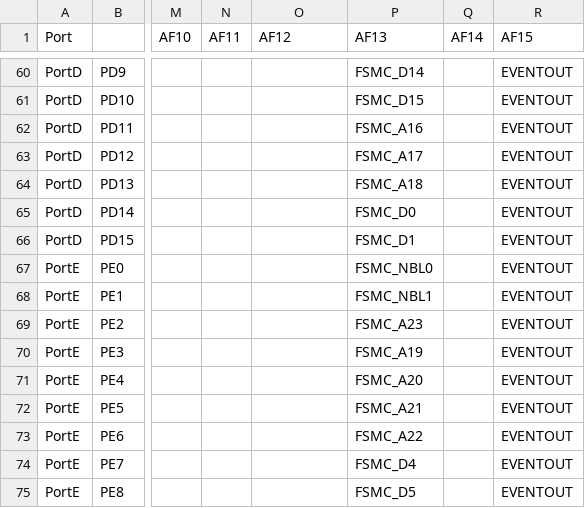
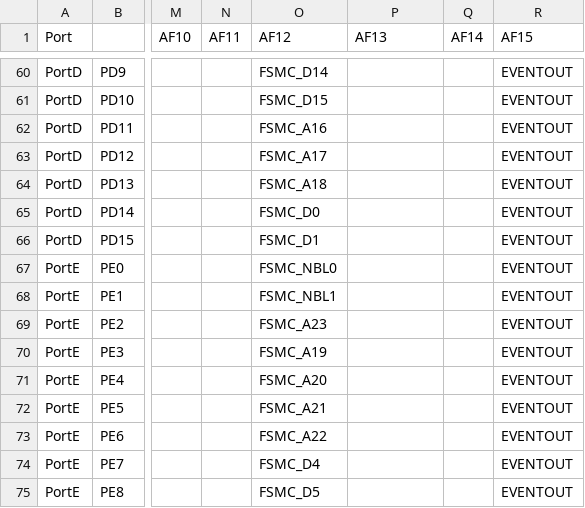
Before and after one commit to morris13579/micropython-stm32f1, a CSV file: ports/stm32/boards/stm32f103_af.csv, drawn as a sheet; only a part is shown, gaps mark what is left out; the diff covers the shown part only; the diff names each change by its address in the sheet, - before the commit and + after, or states it on an @@ line.

```diff
--- a/ports/stm32/boards/stm32f103_af.csv
+++ b/ports/stm32/boards/stm32f103_af.csv
-O60 (AF12): (empty)
+O60 (AF12): FSMC_D14
-P60 (AF13): FSMC_D14
+P60 (AF13): (empty)
-O61 (AF12): (empty)
+O61 (AF12): FSMC_D15
-P61 (AF13): FSMC_D15
+P61 (AF13): (empty)
-O62 (AF12): (empty)
+O62 (AF12): FSMC_A16
-P62 (AF13): FSMC_A16
+P62 (AF13): (empty)
-O63 (AF12): (empty)
+O63 (AF12): FSMC_A17
-P63 (AF13): FSMC_A17
+P63 (AF13): (empty)
-O64 (AF12): (empty)
+O64 (AF12): FSMC_A18
-P64 (AF13): FSMC_A18
+P64 (AF13): (empty)
-O65 (AF12): (empty)
+O65 (AF12): FSMC_D0
-P65 (AF13): FSMC_D0
+P65 (AF13): (empty)
-O66 (AF12): (empty)
+O66 (AF12): FSMC_D1
-P66 (AF13): FSMC_D1
+P66 (AF13): (empty)
-O67 (AF12): (empty)
+O67 (AF12): FSMC_NBL0
-P67 (AF13): FSMC_NBL0
+P67 (AF13): (empty)
-O68 (AF12): (empty)
+O68 (AF12): FSMC_NBL1
-P68 (AF13): FSMC_NBL1
+P68 (AF13): (empty)
-O69 (AF12): (empty)
+O69 (AF12): FSMC_A23
-P69 (AF13): FSMC_A23
+P69 (AF13): (empty)
-O70 (AF12): (empty)
+O70 (AF12): FSMC_A19
-P70 (AF13): FSMC_A19
+P70 (AF13): (empty)
-O71 (AF12): (empty)
+O71 (AF12): FSMC_A20
-P71 (AF13): FSMC_A20
+P71 (AF13): (empty)
-O72 (AF12): (empty)
+O72 (AF12): FSMC_A21
-P72 (AF13): FSMC_A21
+P72 (AF13): (empty)
-O73 (AF12): (empty)
+O73 (AF12): FSMC_A22
-P73 (AF13): FSMC_A22
+P73 (AF13): (empty)
-O74 (AF12): (empty)
+O74 (AF12): FSMC_D4
-P74 (AF13): FSMC_D4
+P74 (AF13): (empty)
-O75 (AF12): (empty)
+O75 (AF12): FSMC_D5
-P75 (AF13): FSMC_D5
+P75 (AF13): (empty)
```
Also changed, not shown: 119 edited cells elsewhere in this file, 5 other files.
